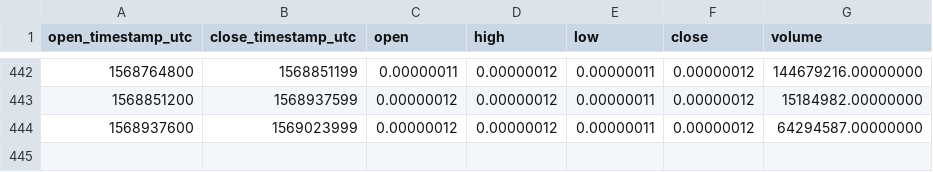
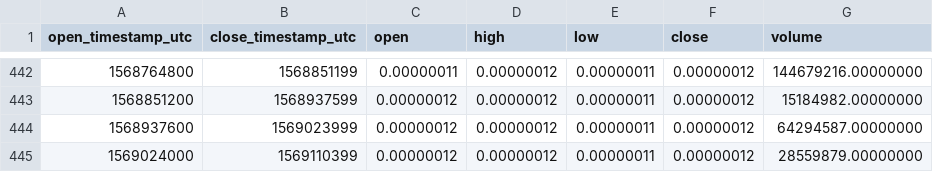
Before and after one commit to cryptobigbro/binance-MFTBTC, a CSV file: binance-MFTBTC-1d.csv, drawn as a sheet; only a part is shown, gaps mark what is left out; the diff names each change by its address in the sheet, - before the commit and + after, or states it on an @@ line.

```diff
--- a/binance-MFTBTC-1d.csv
+++ b/binance-MFTBTC-1d.csv
+row 445: 1569024000 | 1569110399 | 0.00000012 | 0.00000012 | 0.00000011 | 0.00000012 | 28559879.00000000
```
Also changed, not shown: binance-MFTBTC-1h.csv.
